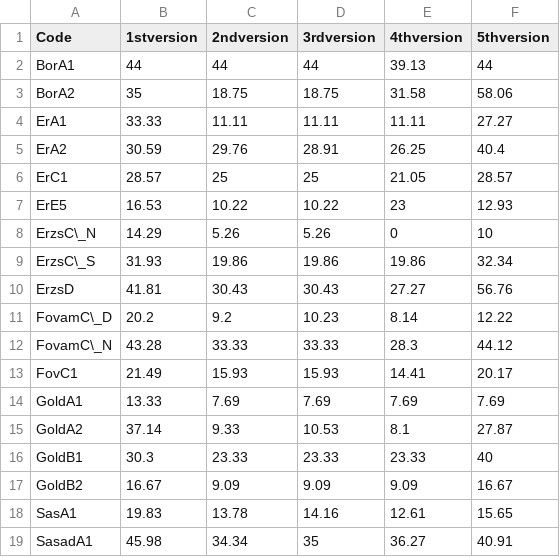
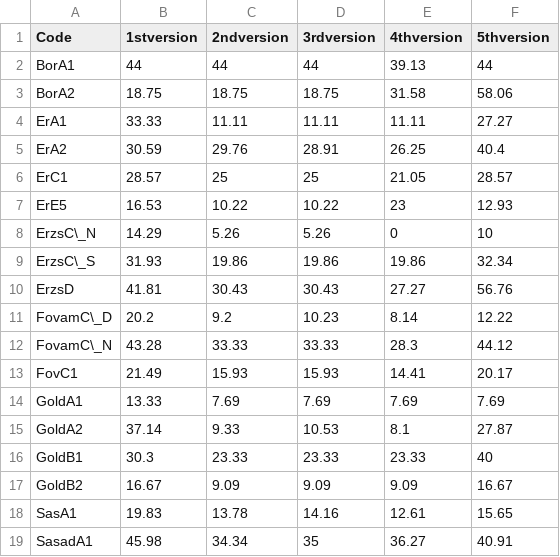
Before and after one commit to Lilol/Dipterv, a CSV file: Latex document/csvs/falsePositives.csv, drawn as a sheet.

```diff
--- a/Latex document/csvs/falsePositives.csv
+++ b/Latex document/csvs/falsePositives.csv
@@ -2,3 +2,3 @@ Code,1stversion,2ndversion,3rdversion,4thversion,5thversion
 BorA1,44,44,44,39.13,44
-BorA2,35,18.75,18.75,31.58,58.06
+BorA2,18.75,18.75,18.75,31.58,58.06
 ErA1,33.33,11.11,11.11,11.11,27.27
```
Also changed, not shown: Latex document/csvs/accuracies.csv, Latex document/csvs/falseNegatives.csv, 7 other files.
